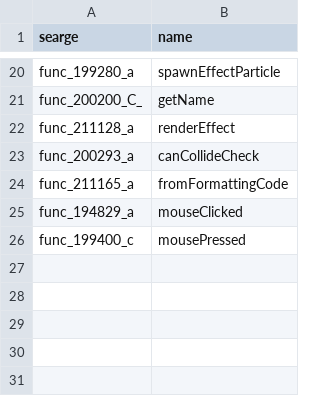
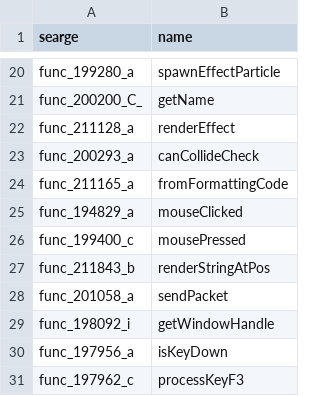
Before and after one commit to Hallowizer/1.13-MCP-Mappings, a CSV file: methods.csv, drawn as a sheet; only a part is shown, gaps mark what is left out.

```diff
--- a/methods.csv
+++ b/methods.csv
@@ -26 +26,6 @@ func_194829_a,mouseClicked
 func_199400_c,mousePressed
+func_211843_b,renderStringAtPos
+func_201058_a,sendPacket
+func_198092_i,getWindowHandle
+func_197956_a,isKeyDown
+func_197962_c,processKeyF3
```
Also changed, not shown: params.csv, 1 other file.
